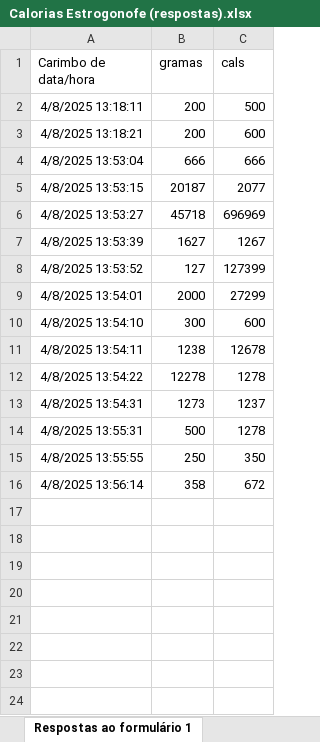
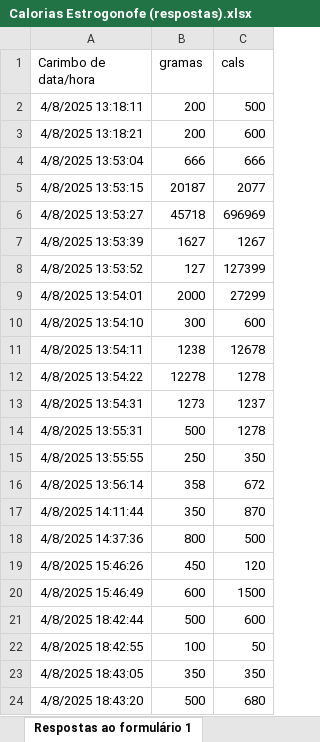
Before and after one commit to gfsilveira/python_ml, an Excel workbook: aula/streamlit/data/Calorias Estrogonofe (respostas).xlsx, sheet Respostas ao formulário 1, drawn as a sheet; values as stored, in another font and other column widths than the file's, no borders; table styles not drawn; the diff names each change by its address in the sheet, - before the commit and + after, or states it on an @@ line.

```diff
--- a/aula/streamlit/data/Calorias Estrogonofe (respostas).xlsx (sheet Respostas ao formulário 1)
+++ b/aula/streamlit/data/Calorias Estrogonofe (respostas).xlsx (sheet Respostas ao formulário 1)
+row 17: 4/8/2025 14:11:44 | 350 | 870
+row 18: 4/8/2025 14:37:36 | 800 | 500
+row 19: 4/8/2025 15:46:26 | 450 | 120
+row 20: 4/8/2025 15:46:49 | 600 | 1500
+row 21: 4/8/2025 18:42:44 | 500 | 600
+row 22: 4/8/2025 18:42:55 | 100 | 50
+row 23: 4/8/2025 18:43:05 | 350 | 350
+row 24: 4/8/2025 18:43:20 | 500 | 680
```
Also changed, not shown: 1 other file.
